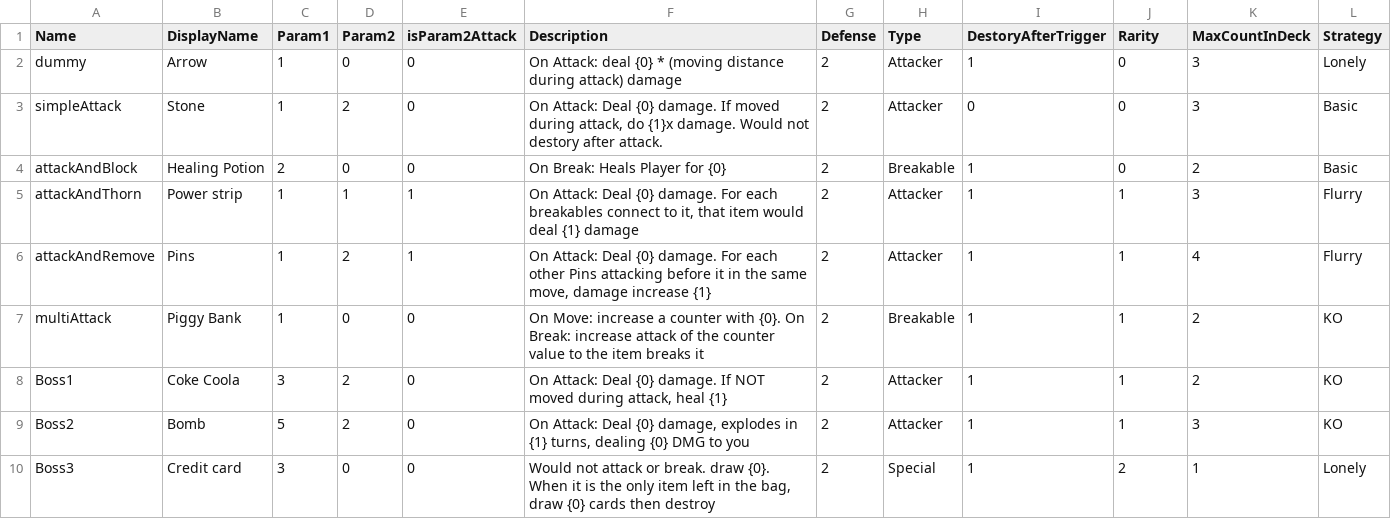
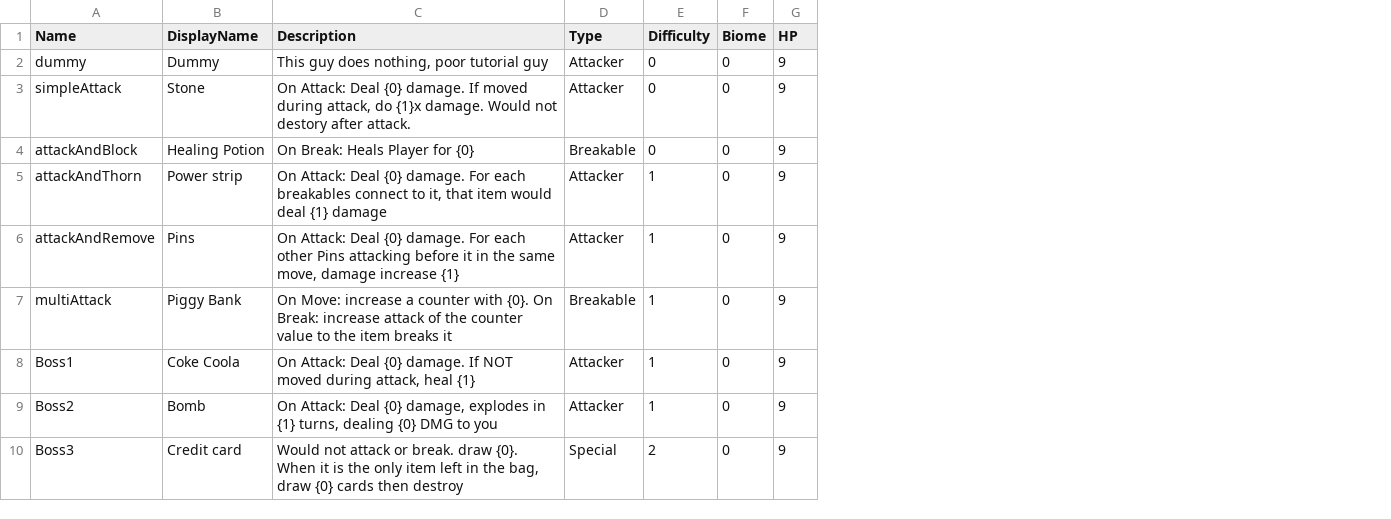
Before and after one commit to shshwdr/LuggageRL, a CSV file: Assets/Resources/csv/enemy.csv, drawn as a sheet; only a part is shown; removed rows and columns are numbered as before the commit, all else as after; the diff names each change by its address in the sheet, - before the commit and + after, or states it on an @@ line.

```diff
--- a/Assets/Resources/csv/enemy.csv
+++ b/Assets/Resources/csv/enemy.csv
-column C (Param1), rows 2-10: 1 | 1 | 2 | 1 | 1 | 1 | 3 | 5 | 3
-column D (Param2), rows 2-10: 0 | 2 | 0 | 1 | 2 | 0 | 2 | 2 | 0
-column E (isParam2Attack), rows 2-10: 0 | 0 | 0 | 1 | 1 | 0 | 0 | 0 | 0
-column G (Defense), rows 2-10: all 2
-column I (DestoryAfterTrigger), rows 2-10: 1 | 0 | 1 | 1 | 1 | 1 | 1 | 1 | 1
-column K (MaxCountInDeck), rows 2-10: 3 | 3 | 2 | 3 | 4 | 2 | 2 | 3 | 1
-column L (Strategy), rows 2-10: Lonely | Basic | Basic | Flurry | Flurry | KO | KO | KO | Lonely
+column F (Biome), rows 2-10: all 0
+column G (HP), rows 2-10: all 9
-E1: Rarity
+E1: Difficulty
-B2 (DisplayName): Arrow
+B2 (DisplayName): Dummy
-C2 (Description): On Attack: deal {0} * (moving distance during attack) damage
+C2 (Description): This guy does nothing, poor tutorial guy
```
Also changed, not shown: 16 other files.
